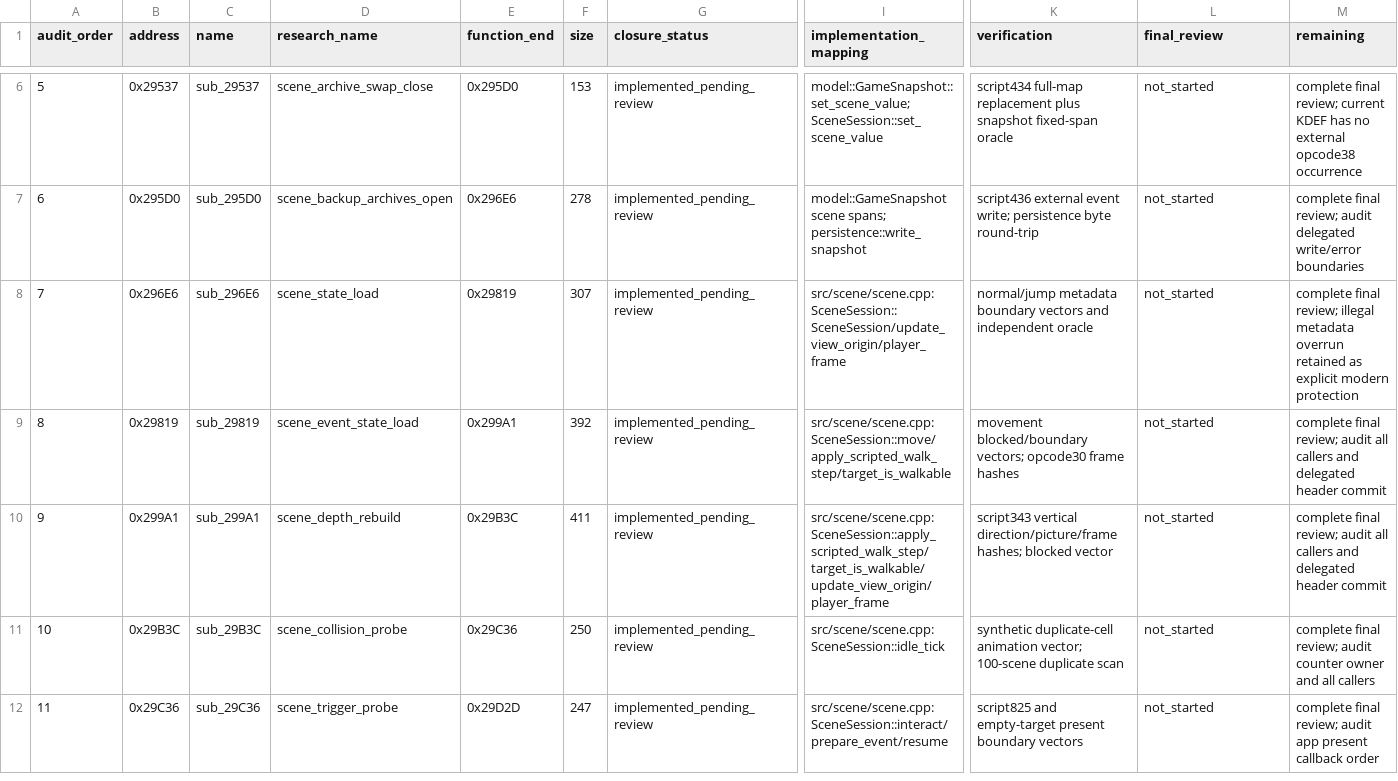
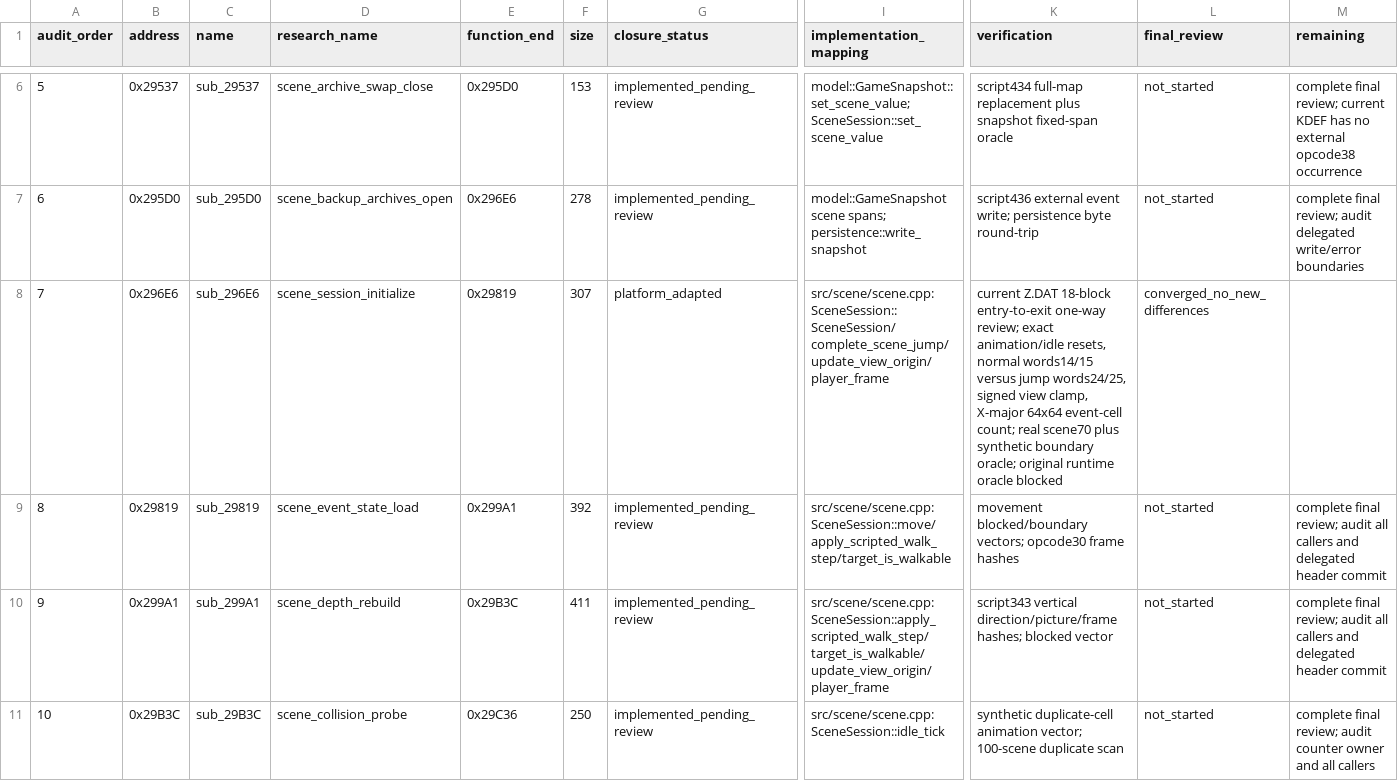
Before and after one commit to Ouroboros/OpenLegend, a TSV file: research/inventory/scene-event-closure.tsv, drawn as a sheet; only a part is shown, gaps mark what is left out; the shorter side is filled out with more unchanged rows; the diff names each change by its address in the sheet, - before the commit and + after, or states it on an @@ line.

```diff
--- a/research/inventory/scene-event-closure.tsv
+++ b/research/inventory/scene-event-closure.tsv
-D8 (research_name): scene_state_load
+D8 (research_name): scene_session_initialize
-G8 (closure_status): implemented_pending_review
+G8 (closure_status): platform_adapted
-I8 (implementation_mapping): src/scene/scene.cpp:SceneSession::SceneSession/update_view_origin/player_frame
+I8 (implementation_mapping): src/scene/scene.cpp:SceneSession::SceneSession/complete_scene_jump/update_view_origin/player_frame
-K8 (verification): normal/jump metadata boundary vectors and independent oracle
+K8 (verification): current Z.DAT 18-block entry-to-exit one-way review; exact animation/idle resets, normal words14/15 versus jump words24/25, signed view clamp, X-major 64x64 event-cell count; real scene70 plus synthetic boundary oracle; original runtime oracle blocked
-L8 (final_review): not_started
+L8 (final_review): converged_no_new_differences
-M8 (remaining): complete final review; illegal metadata overrun retained as explicit modern protection
+M8 (remaining): (empty)
```
Also changed, not shown: 2 other files.
